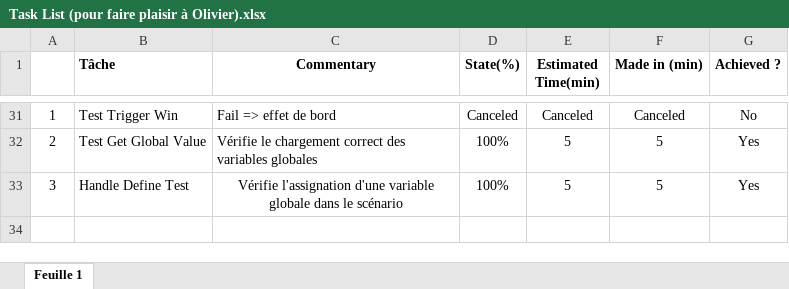
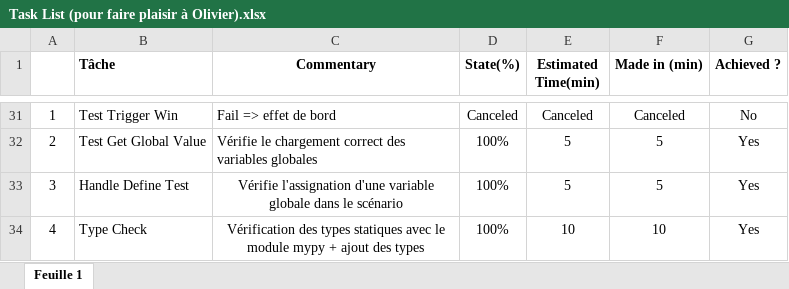
Before and after one commit to fbrossar25/AventureText, an Excel workbook: Task List (pour faire plaisir à Olivier).xlsx, sheet Feuille 1, drawn as a sheet; only a part is shown, gaps mark what is left out; values as stored, in another font and other column widths than the file's, no borders; charts and pictures not drawn; the diff names each change by its address in the sheet, - before the commit and + after, or states it on an @@ line.

Commit message:
TaskList Updated

```diff
--- a/Task List (pour faire plaisir à Olivier).xlsx (sheet Feuille 1)
+++ b/Task List (pour faire plaisir à Olivier).xlsx (sheet Feuille 1)
+row 34: 4 | Type Check | Vérification des types statiques avec le module mypy + ajout des types | 100% | 10 | 10 | Yes
```
